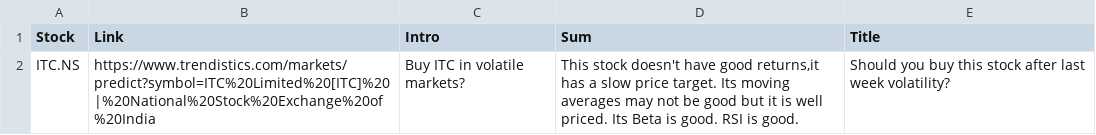
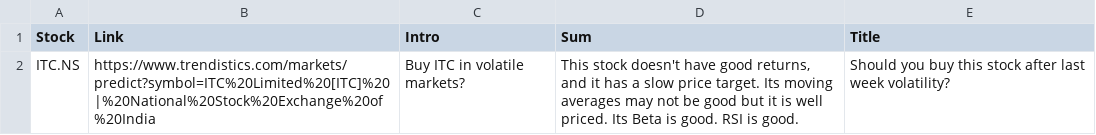
Before and after one commit to RR192007/csvfiles, a CSV file: weekly.csv, drawn as a sheet.

Commit message:
Update weekly.csv

```diff
--- a/weekly.csv
+++ b/weekly.csv
@@ -1,2 +1,2 @@
 Stock,Link,Intro,Sum,Title
-ITC.NS,"https://www.trendistics.com/markets/predict?symbol=ITC%20Limited%20[ITC]%20|%20National%20Stock%20Exchange%20of%20India","Buy ITC in volatile markets?","This stock doesn't have good returns,it has a slow price target. Its moving averages may not be good but it is well priced. Its Beta is good. RSI is good. ", "Should you buy this stock after last week volatility?"
+ITC.NS,"https://www.trendistics.com/markets/predict?symbol=ITC%20Limited%20[ITC]%20|%20National%20Stock%20Exchange%20of%20India","Buy ITC in volatile markets?","This stock doesn't have good returns, and it has a slow price target. Its moving averages may not be good but it is well priced. Its Beta is good. RSI is good. ", "Should you buy this stock after last week volatility?"
```
